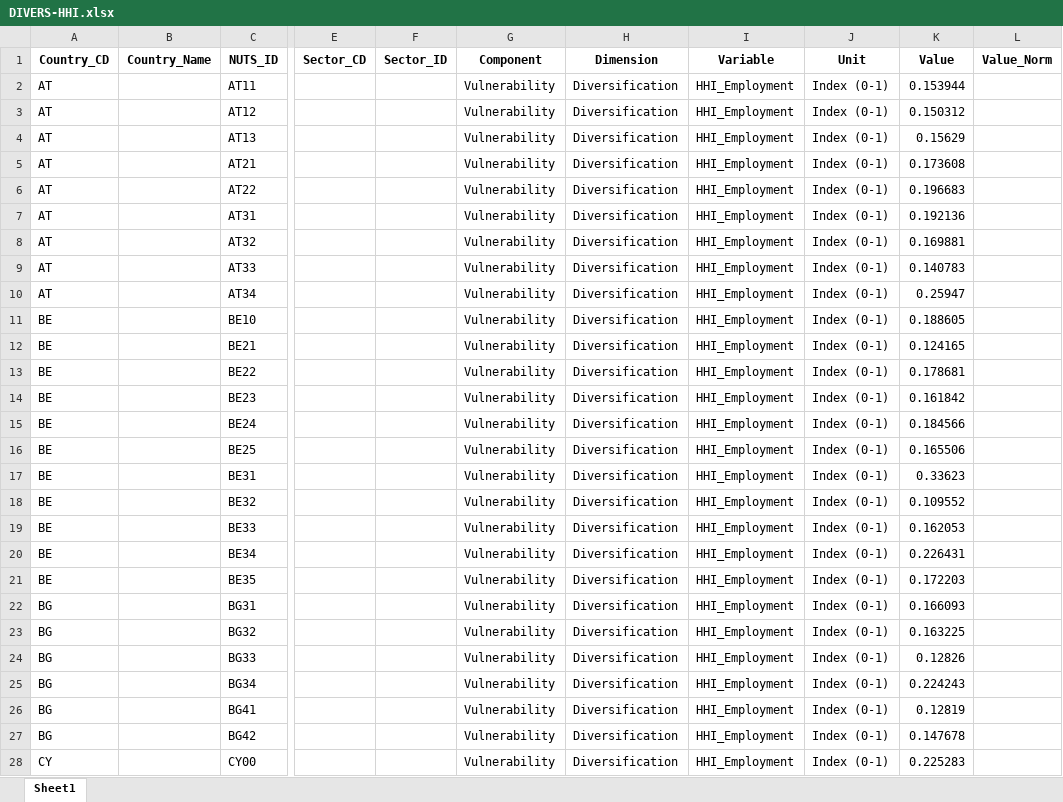
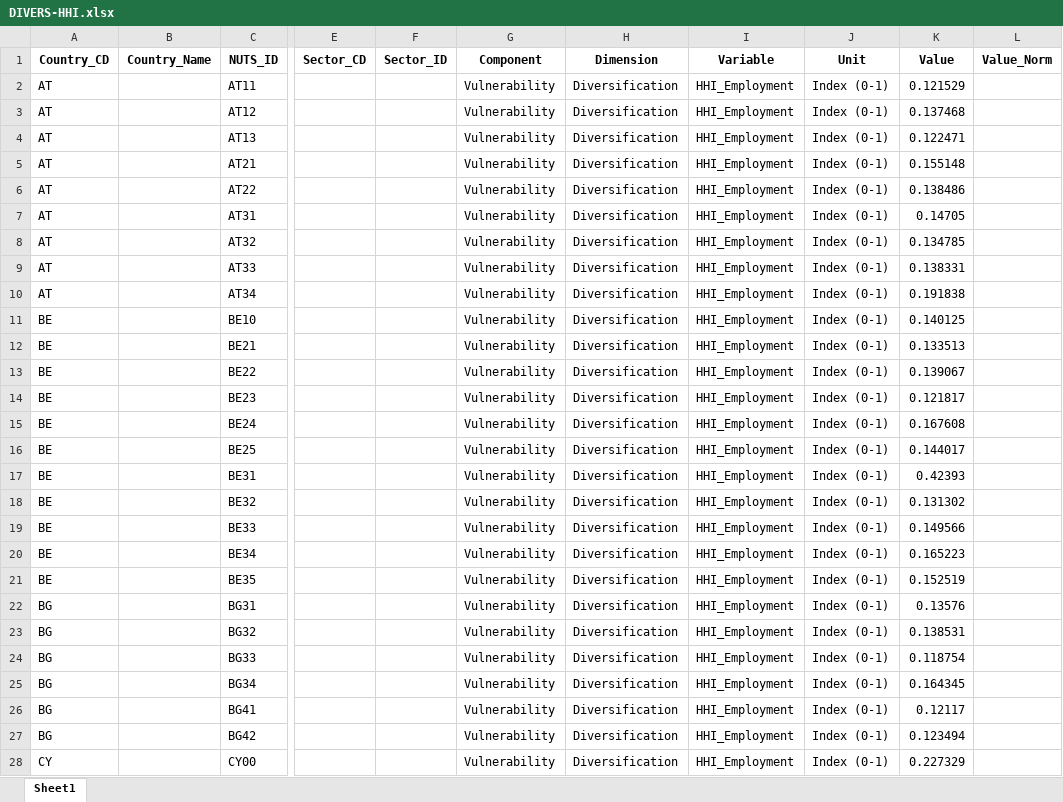
Before and after one commit to giocopp/Regio-Decarb-Systemic-Framework, an Excel workbook: Code and data/Initial data/Non sector data/DIVERS-HHI.xlsx, sheet Sheet1, drawn as a sheet; only a part is shown, gaps mark what is left out; values as stored, in another font and other column widths than the file's, no borders; the diff covers the shown part only; the diff names each change by its address in the sheet, - before the commit and + after, or states it on an @@ line.

```diff
--- a/Code and data/Initial data/Non sector data/DIVERS-HHI.xlsx (sheet Sheet1)
+++ b/Code and data/Initial data/Non sector data/DIVERS-HHI.xlsx (sheet Sheet1)
-K2 (Value): 0.153944
+K2 (Value): 0.121529
-K3 (Value): 0.150312
+K3 (Value): 0.137468
-K4 (Value): 0.15629
+K4 (Value): 0.122471
-K5 (Value): 0.173608
+K5 (Value): 0.155148
-K6 (Value): 0.196683
+K6 (Value): 0.138486
-K7 (Value): 0.192136
+K7 (Value): 0.14705
-K8 (Value): 0.169881
+K8 (Value): 0.134785
-K9 (Value): 0.140783
+K9 (Value): 0.138331
-K10 (Value): 0.25947
+K10 (Value): 0.191838
-K11 (Value): 0.188605
+K11 (Value): 0.140125
-K12 (Value): 0.124165
+K12 (Value): 0.133513
-K13 (Value): 0.178681
+K13 (Value): 0.139067
-K14 (Value): 0.161842
+K14 (Value): 0.121817
-K15 (Value): 0.184566
+K15 (Value): 0.167608
-K16 (Value): 0.165506
+K16 (Value): 0.144017
-K17 (Value): 0.33623
+K17 (Value): 0.42393
-K18 (Value): 0.109552
+K18 (Value): 0.131302
-K19 (Value): 0.162053
+K19 (Value): 0.149566
-K20 (Value): 0.226431
+K20 (Value): 0.165223
-K21 (Value): 0.172203
+K21 (Value): 0.152519
-K22 (Value): 0.166093
+K22 (Value): 0.13576
-K23 (Value): 0.163225
+K23 (Value): 0.138531
-K24 (Value): 0.12826
+K24 (Value): 0.118754
-K25 (Value): 0.224243
+K25 (Value): 0.164345
-K26 (Value): 0.12819
+K26 (Value): 0.12117
-K27 (Value): 0.147678
+K27 (Value): 0.123494
-K28 (Value): 0.225283
+K28 (Value): 0.227329
```
Also changed, not shown: 5 added rows and 205 edited cells elsewhere in this sheet, Code and data/Initial data/Sector data/EMPL_Region.xlsx, Code and data/Initial data/Sector data/EXP-Policy_Pressure.xlsx, 13 other files.
